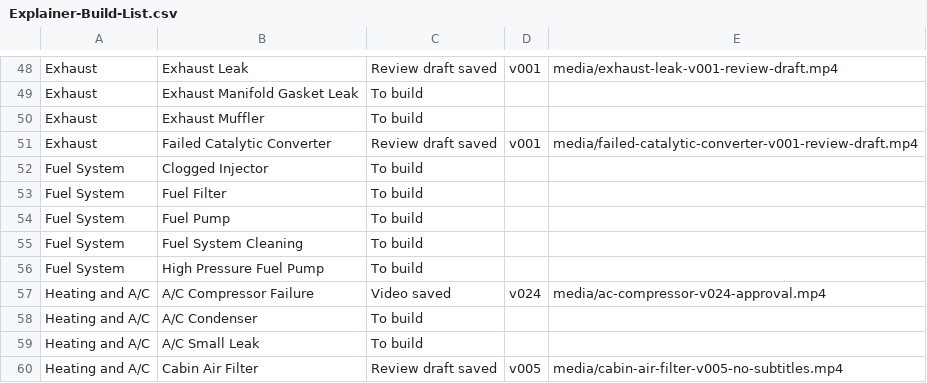
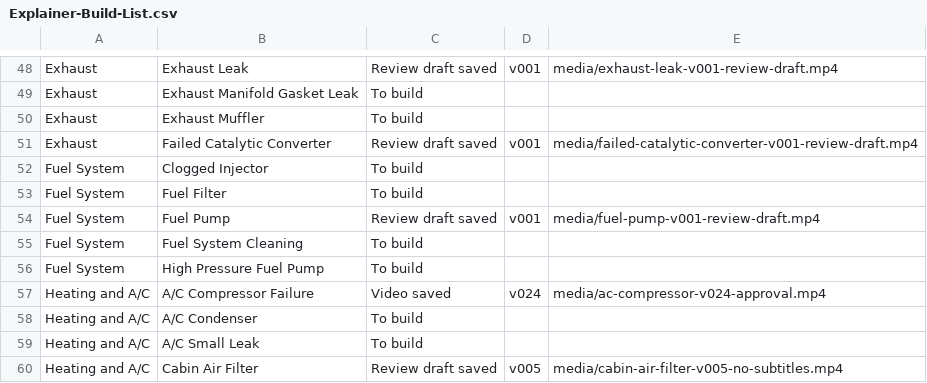
Before and after one commit to thomasuzda/tsmg-repair-videos, a CSV file: docs/Explainer-Build-List.csv, drawn as a sheet; only a part is shown, gaps mark what is left out.

Commit message:
Add Fuel Pump teaching draft

```diff
--- a/docs/Explainer-Build-List.csv
+++ b/docs/Explainer-Build-List.csv
@@ -53,3 +53,3 @@ Fuel System,Clogged Injector,To build,,
 Fuel System,Fuel Filter,To build,,
-Fuel System,Fuel Pump,To build,,
+Fuel System,Fuel Pump,Review draft saved,v001,media/fuel-pump-v001-review-draft.mp4
 Fuel System,Fuel System Cleaning,To build,,
```
Also changed, not shown: 5 other files.
